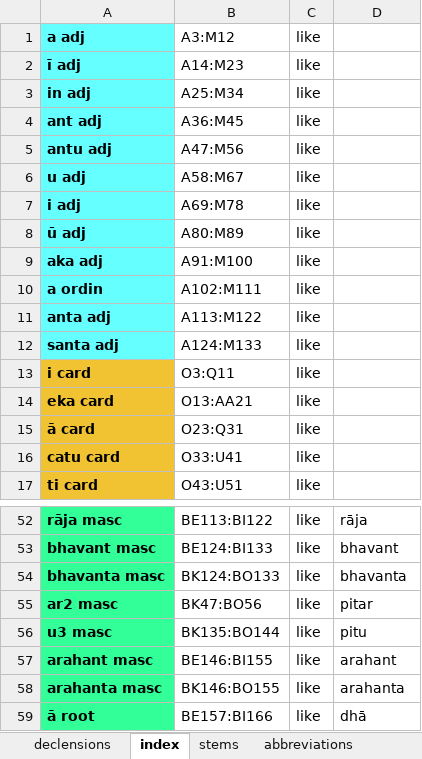
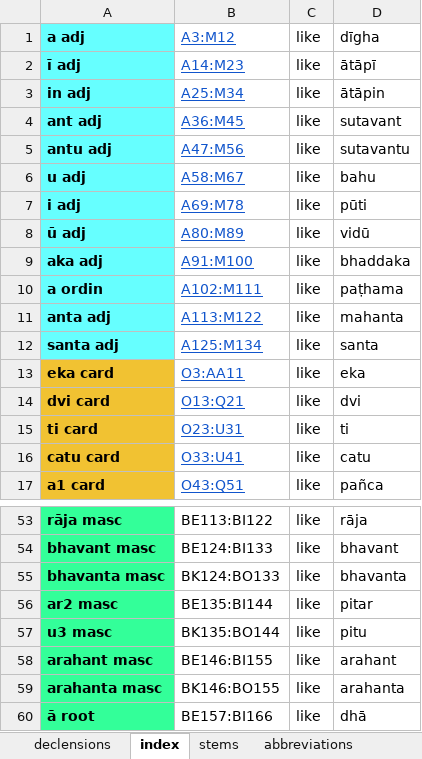
Before and after one commit to digitalpalitools/inflection-generator, an Excel workbook: declensions & conjugations.xlsx, sheet index, drawn as a sheet; only a part is shown, gaps mark what is left out; values as stored, in another font and other column widths than the file's, no borders; charts and pictures not drawn; removed rows and columns are numbered as before the commit, all else as after; the diff covers the shown part only; the diff names each change by its address in the sheet, - before the commit and + after, or states it on an @@ line.

```diff
--- a/declensions & conjugations.xlsx (sheet index)
+++ b/declensions & conjugations.xlsx (sheet index)
@@ B1:B12 underline: off → on, text colour: black → #1155CC @@
-D1: (empty)
+D1: dīgha
-D2: (empty)
+D2: ātāpī
-D3: (empty)
+D3: ātāpin
-D4: (empty)
+D4: sutavant
-D5: (empty)
+D5: sutavantu
-D6: (empty)
+D6: bahu
-D7: (empty)
+D7: pūti
-D8: (empty)
+D8: vidū
-D9: (empty)
+D9: bhaddaka
-D10: (empty)
+D10: paṭhama
-D11: (empty)
+D11: mahanta
-B12: A124:M133
+B12: A125:M134
-D12: (empty)
+D12: santa
-row 13: i card | O3:Q11 | like
-B13: O13:AA21
+B13: O3:AA11
@@ B13 underline: off → on, text colour: black → #1155CC @@
-D13: (empty)
+D13: eka
-row 15: ā card | O23:Q31 | like
+row 14: dvi card | O13:Q21 | like | dvi
+row 15: ti card | O23:U31 | like | ti
@@ B16 underline: off → on, text colour: black → #1155CC @@
-D16: (empty)
+D16: catu
-row 17: ti card | O43:U51 | like
+row 17: a1 card | O43:Q51 | like | pañca
-B56: BK47:BO56
+B56: BE135:BI144
```
Also changed, not shown: 1 added row, 13 edited cells and cell formats elsewhere in this sheet, sheet declensions, sheet abbreviations, other sheet tabs, charts or pictures.
